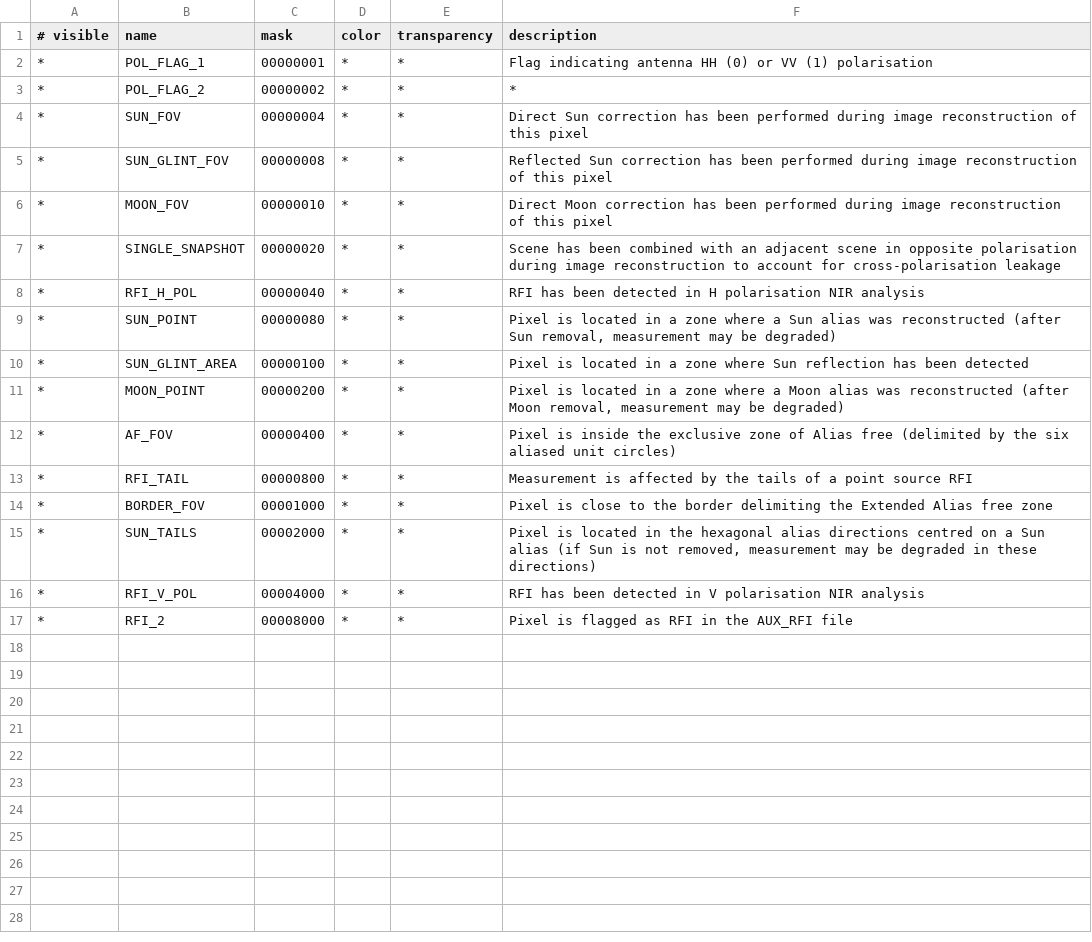
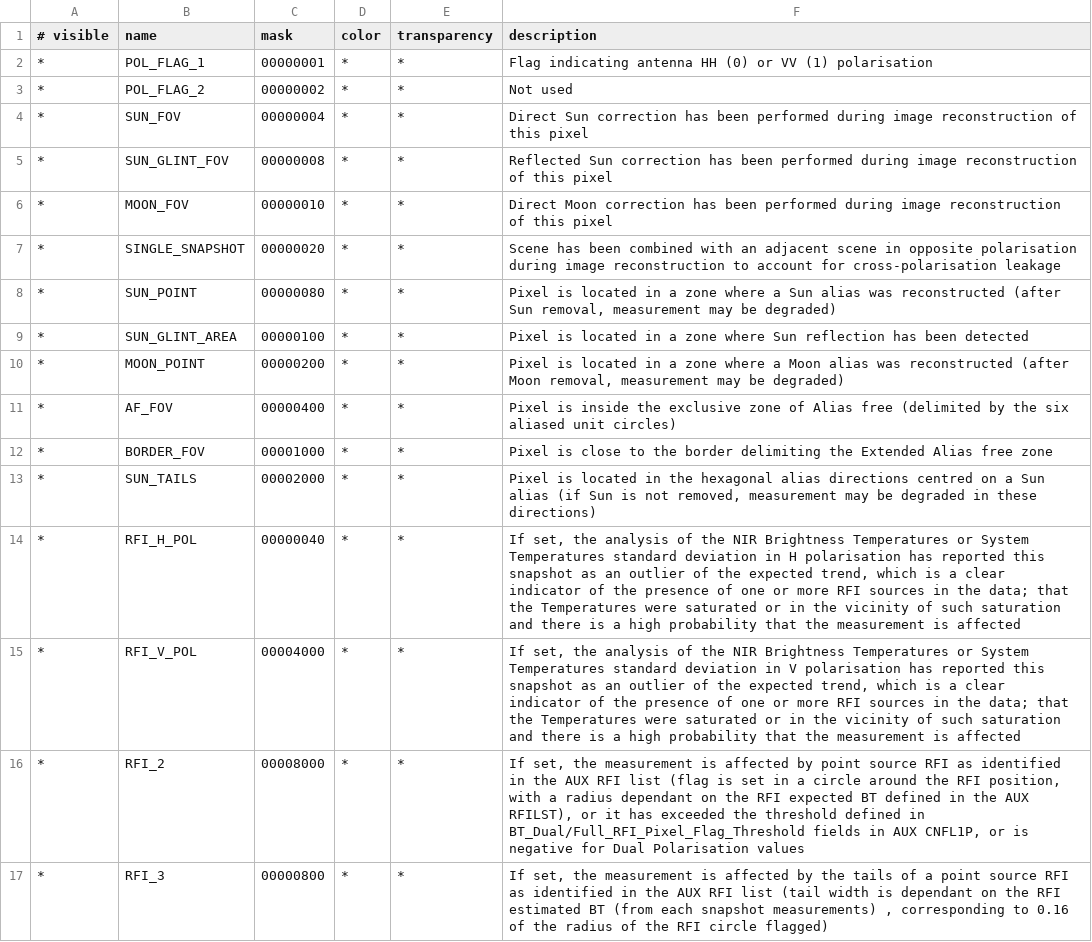
Before and after one commit to bcdev/smos-box, a CSV file: smos-reader/src/main/resources/org/esa/beam/dataio/smos/dddb/flags/MIR_/XXXD1C/DBL_SM_XXXX_MIR_XXXD1C_0400_flags.csv, drawn as a sheet.

Commit message:
Updated RFI flag descriptions

```diff
--- a/smos-reader/src/main/resources/org/esa/beam/dataio/smos/dddb/flags/MIR_/XXXD1C/DBL_SM_XXXX_MIR_XXXD1C_0400_flags.csv
+++ b/smos-reader/src/main/resources/org/esa/beam/dataio/smos/dddb/flags/MIR_/XXXD1C/DBL_SM_XXXX_MIR_XXXD1C_0400_flags.csv
@@ -2,3 +2,3 @@
   *       | POL_FLAG_1            | 00000001 | *     | *            | Flag indicating antenna HH (0) or VV (1) polarisation
-  *       | POL_FLAG_2            | 00000002 | *     | *            | *
+  *       | POL_FLAG_2            | 00000002 | *     | *            | Not used
   *       | SUN_FOV               | 00000004 | *     | *            | Direct  Sun  correction  has  been  performed  during  image reconstruction of this pixel
@@ -7,3 +7,2 @@
   *       | SINGLE_SNAPSHOT       | 00000020 | *     | *            | Scene has been combined with an adjacent scene in opposite polarisation during image reconstruction to account for cross-polarisation leakage
-  *       | RFI_H_POL             | 00000040 | *     | *            | RFI has been detected in H polarisation NIR analysis
   *       | SUN_POINT             | 00000080 | *     | *            | Pixel is located in a zone where a Sun alias was reconstructed (after Sun removal, measurement may be degraded)
@@ -12,6 +11,7 @@
   *       | AF_FOV                | 00000400 | *     | *            | Pixel is inside the exclusive zone of Alias free (delimited by the six aliased unit circles)
-  *       | RFI_TAIL              | 00000800 | *     | *            | Measurement is affected by the tails of a point source RFI
   *       | BORDER_FOV            | 00001000 | *     | *            | Pixel is close to the border delimiting the Extended Alias free zone
   *       | SUN_TAILS             | 00002000 | *     | *            | Pixel is located in the hexagonal alias directions centred on a Sun alias (if Sun is not removed, measurement may be degraded in these directions)
-  *       | RFI_V_POL             | 00004000 | *     | *            | RFI has been detected in V polarisation NIR analysis
-  *       | RFI_2                 | 00008000 | *     | *            | Pixel is flagged as RFI in the AUX_RFI file
+  *       | RFI_H_POL             | 00000040 | *     | *            | If set, the analysis of the NIR Brightness Temperatures or System Temperatures standard deviation in H polarisation has reported this snapshot as an outlier of the expected trend, which is a clear indicator of the presence of one or more RFI sources in the data; that the Temperatures were saturated or in the vicinity of such saturation and there is a high probability that the measurement is affected
+  *       | RFI_V_POL             | 00004000 | *     | *            | If set, the analysis of the NIR Brightness Temperatures or System Temperatures standard deviation in V polarisation has reported this snapshot as an outlier of the expected trend, which is a clear indicator of the presence of one or more RFI sources in the data; that the Temperatures were saturated or in the vicinity of such saturation and there is a high probability that the measurement is affected
+  *       | RFI_2                 | 00008000 | *     | *            | If set, the measurement is affected by point source RFI as identified in the AUX RFI list (flag is set in a circle around the RFI position, with a radius dependant on the RFI expected BT defined in the AUX RFILST), or it has exceeded the threshold defined in BT_Dual/Full_RFI_Pixel_Flag_Threshold fields in AUX CNFL1P, or is negative for Dual Polarisation values
+  *       | RFI_3                 | 00000800 | *     | *            | If set, the measurement is affected by the tails of a point source RFI as identified in the AUX RFI list (tail width is dependant on the RFI estimated BT (from each snapshot measurements) , corresponding to 0.16 of the radius of the RFI circle flagged)
```
Also changed, not shown: smos-reader/src/main/resources/org/esa/beam/dataio/smos/dddb/flags/MIR_/XXXF1C/DBL_SM_XXXX_MIR_XXXF1C_0400_flags.csv.
